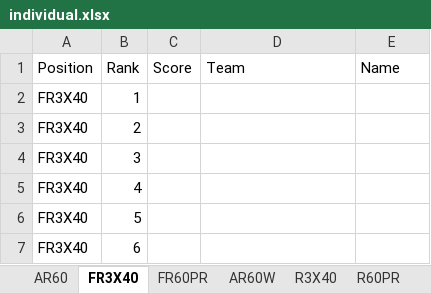
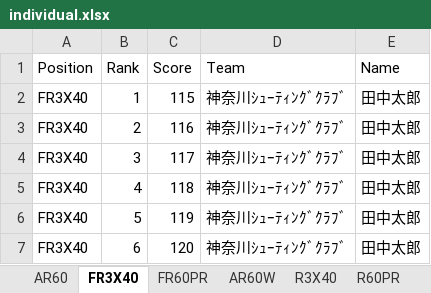
Before and after one commit to s-ariga/clubCertificateTemplate, an Excel workbook: results/individual.xlsx, sheet FR3X40, drawn as a sheet; values as stored, in another font and other column widths than the file's, no borders; the diff names each change by its address in the sheet, - before the commit and + after, or states it on an @@ line.

```diff
--- a/results/individual.xlsx (sheet FR3X40)
+++ b/results/individual.xlsx (sheet FR3X40)
-C2 (Score): (empty)
+C2 (Score): 115
-D2:D7 (Team): (empty)
+D2:D7 (Team): 神奈川ｼｭｰﾃｨﾝｸﾞｸﾗﾌﾞ
-E2:E7 (Name): (empty)
+E2:E7 (Name): 田中太郎
-C3 (Score): (empty)
+C3 (Score): 116
-C4 (Score): (empty)
+C4 (Score): 117
-C5 (Score): (empty)
+C5 (Score): 118
-C6 (Score): (empty)
+C6 (Score): 119
-C7 (Score): (empty)
+C7 (Score): 120
```
Also changed, not shown: sheet R3X40, sheet R60PR, sheet AR60W, sheet AR60PR, sheet FR60PR, sheet AR60, results/mixteam.xlsx, 8 other files.
